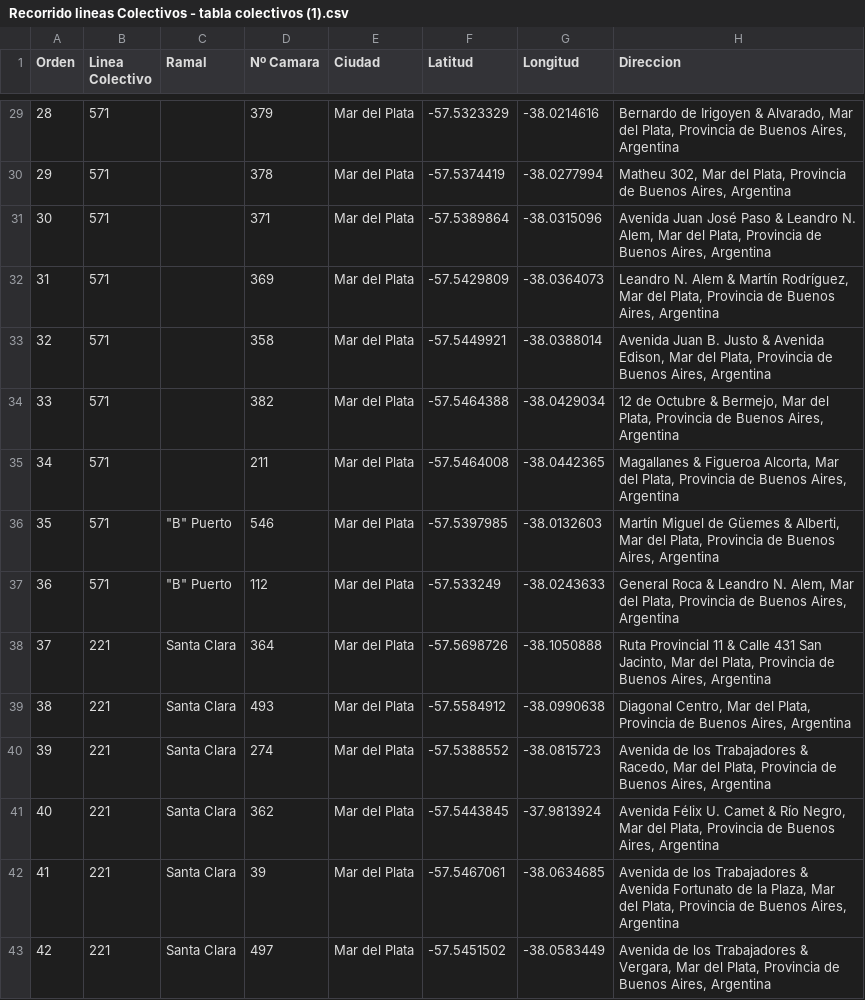
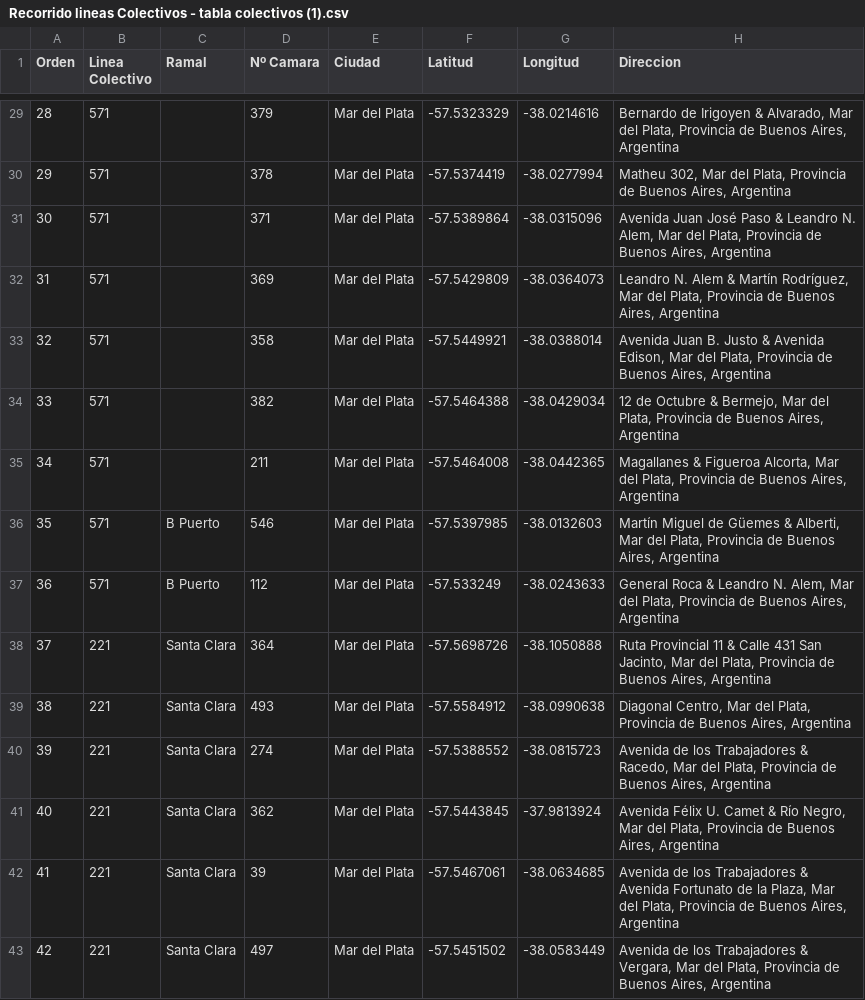
Before and after one commit to GustavoParra1/MapaTraficoFinal, a CSV file: public/Recorrido lineas Colectivos - tabla colectivos (1).csv, drawn as a sheet; only a part is shown, gaps mark what is left out.

Commit message:
Agrega datos de siniestros, tabla de recorridos y documentos complementarios

```diff
--- a/public/Recorrido lineas Colectivos - tabla colectivos (1).csv
+++ b/public/Recorrido lineas Colectivos - tabla colectivos (1).csv
@@ -35,4 +35,4 @@ Orden,Linea Colectivo,Ramal,Nº Camara,Ciudad,Latitud,Longitud,Direccion
 34,571,,211,Mar del Plata,-57.5464008,-38.0442365,"Magallanes & Figueroa Alcorta, Mar del Plata, Provincia de Buenos Aires, Argentina"
-35,571,"""B"" Puerto",546,Mar del Plata,-57.5397985,-38.0132603,"Martín Miguel de Güemes & Alberti, Mar del Plata, Provincia de Buenos Aires, Argentina"
-36,571,"""B"" Puerto",112,Mar del Plata,-57.533249,-38.0243633,"General Roca & Leandro N. Alem, Mar del Plata, Provincia de Buenos Aires, Argentina"
+35,571,B Puerto,546,Mar del Plata,-57.5397985,-38.0132603,"Martín Miguel de Güemes & Alberti, Mar del Plata, Provincia de Buenos Aires, Argentina"
+36,571,B Puerto,112,Mar del Plata,-57.533249,-38.0243633,"General Roca & Leandro N. Alem, Mar del Plata, Provincia de Buenos Aires, Argentina"
 37,221,Santa Clara,364,Mar del Plata,-57.5698726,-38.1050888,"Ruta Provincial 11 & Calle 431 San Jacinto, Mar del Plata, Provincia de Buenos Aires, Argentina"
```
Also changed, not shown: 8 other files.
